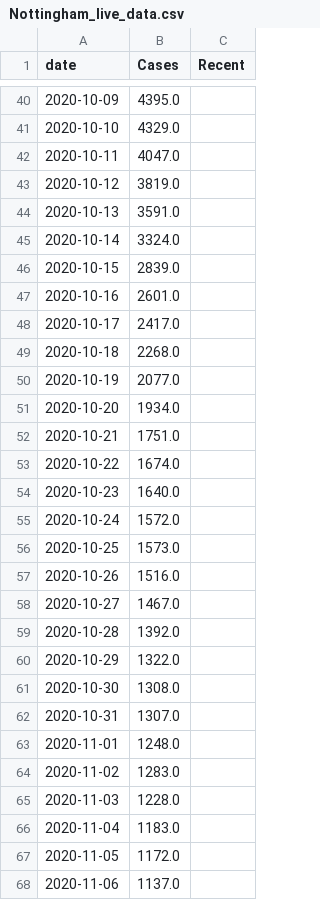
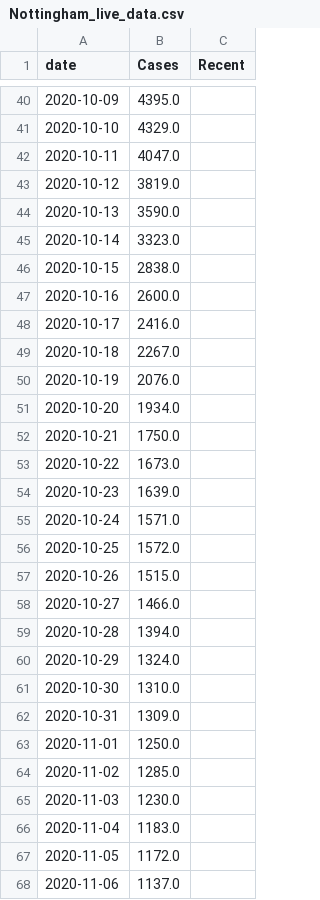
Before and after one commit to simoncook/Spectator, a CSV file: Nottingham_live_data.csv, drawn as a sheet; only a part is shown, gaps mark what is left out; the diff covers the shown part only.

Commit message:
Python upload 19/01/2021 16:51:12

```diff
--- a/Nottingham_live_data.csv
+++ b/Nottingham_live_data.csv
@@ -43,24 +43,24 @@ date,Cases,Recent
 2020-10-12,3819.0,
-2020-10-13,3591.0,
-2020-10-14,3324.0,
-2020-10-15,2839.0,
-2020-10-16,2601.0,
-2020-10-17,2417.0,
-2020-10-18,2268.0,
-2020-10-19,2077.0,
+2020-10-13,3590.0,
+2020-10-14,3323.0,
+2020-10-15,2838.0,
+2020-10-16,2600.0,
+2020-10-17,2416.0,
+2020-10-18,2267.0,
+2020-10-19,2076.0,
 2020-10-20,1934.0,
-2020-10-21,1751.0,
-2020-10-22,1674.0,
-2020-10-23,1640.0,
-2020-10-24,1572.0,
-2020-10-25,1573.0,
-2020-10-26,1516.0,
-2020-10-27,1467.0,
-2020-10-28,1392.0,
-2020-10-29,1322.0,
-2020-10-30,1308.0,
-2020-10-31,1307.0,
-2020-11-01,1248.0,
-2020-11-02,1283.0,
-2020-11-03,1228.0,
+2020-10-21,1750.0,
+2020-10-22,1673.0,
+2020-10-23,1639.0,
+2020-10-24,1571.0,
+2020-10-25,1572.0,
+2020-10-26,1515.0,
+2020-10-27,1466.0,
+2020-10-28,1394.0,
+2020-10-29,1324.0,
+2020-10-30,1310.0,
+2020-10-31,1309.0,
+2020-11-01,1250.0,
+2020-11-02,1285.0,
+2020-11-03,1230.0,
 2020-11-04,1183.0,
```
Also changed, not shown: 1 added row and 8 edited cells elsewhere in this file.
